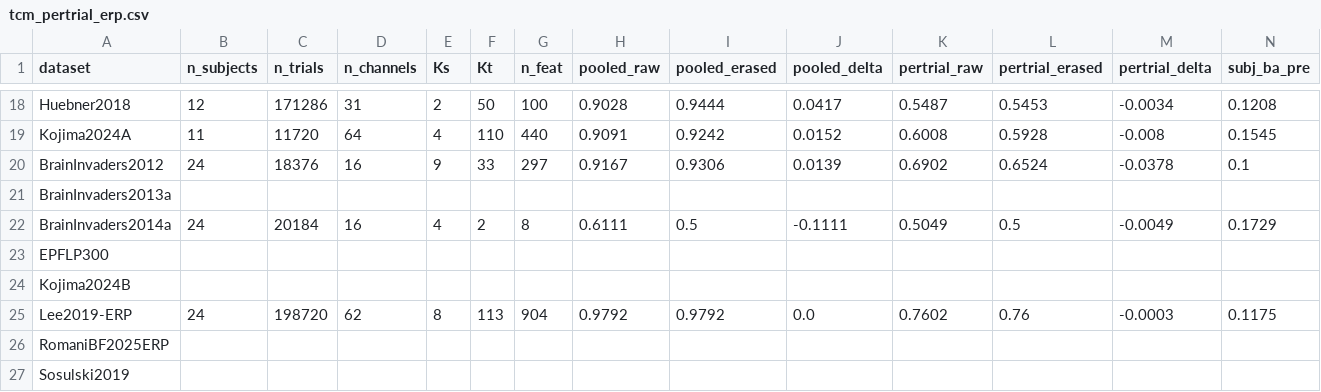
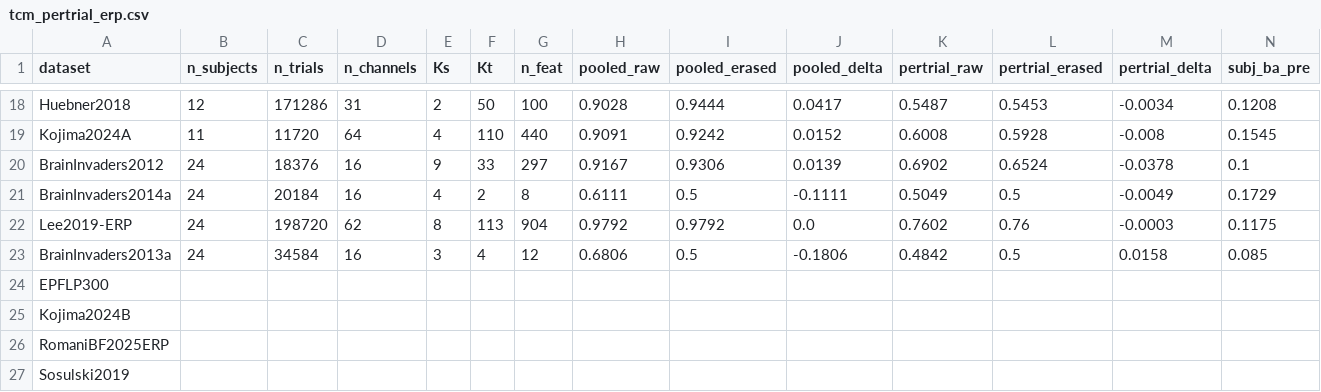
Before and after one commit to m9h/emeg-fm, a CSV file: results/moabb_fmscope/tcm_pertrial_erp.csv, drawn as a sheet; only a part is shown, gaps mark what is left out; removed rows and columns are numbered as before the commit, all else as after; rows hold the shown columns only; the diff names each change by its address in the sheet, - before the commit and + after, or states it on an @@ line.

```diff
--- a/results/moabb_fmscope/tcm_pertrial_erp.csv
+++ b/results/moabb_fmscope/tcm_pertrial_erp.csv
-row 21: BrainInvaders2013a
@@ row 25 moved to row 22: Lee2019-ERP @@
+row 23: BrainInvaders2013a | 24 | 34584 | 16 | 3 | 4 | 12 | 0.6806 | 0.5 | -0.1806 | 0.4842 | 0.5 | 0.0158 | 0.085
```
